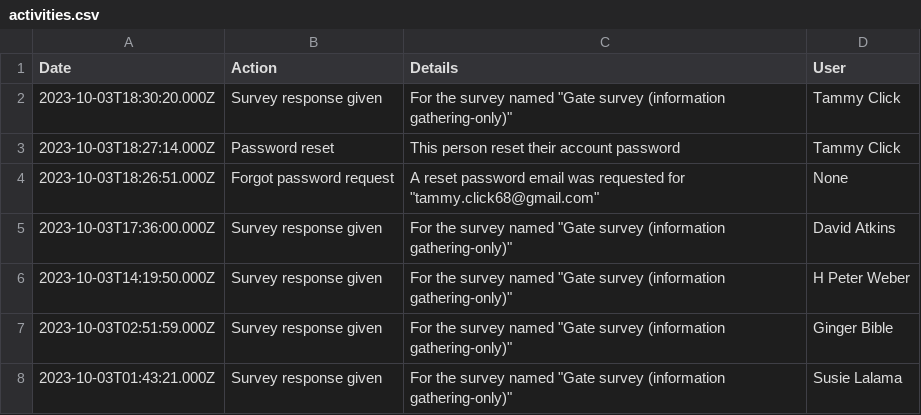
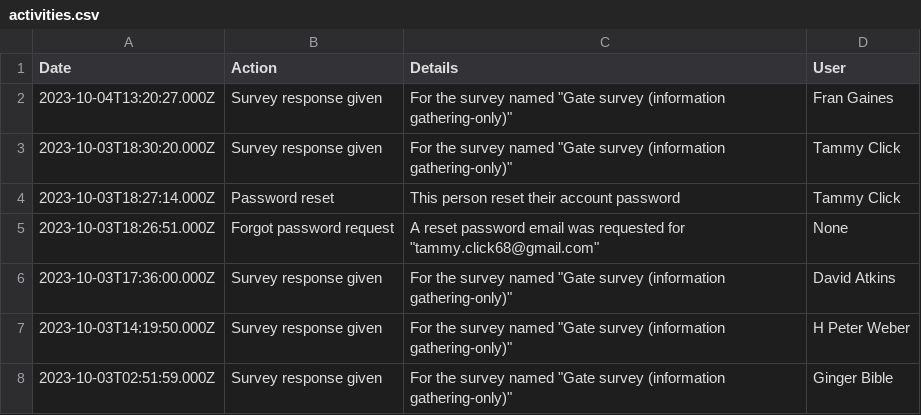
Before and after one commit to robhanssen/hoa-surveys, a CSV file: gates2023/activities.csv, drawn as a sheet; only a part is shown; the shorter side is filled out with more unchanged rows.

```diff
--- a/gates2023/activities.csv
+++ b/gates2023/activities.csv
@@ -1,2 +1,3 @@
 Date,Action,Details,User
+"2023-10-04T13:20:27.000Z","Survey response given","For the survey named ""Gate survey (information gathering-only)""","Fran Gaines"
 "2023-10-03T18:30:20.000Z","Survey response given","For the survey named ""Gate survey (information gathering-only)""","Tammy Click"
```
Also changed, not shown: gates2023/question2.csv, 5 other files.
